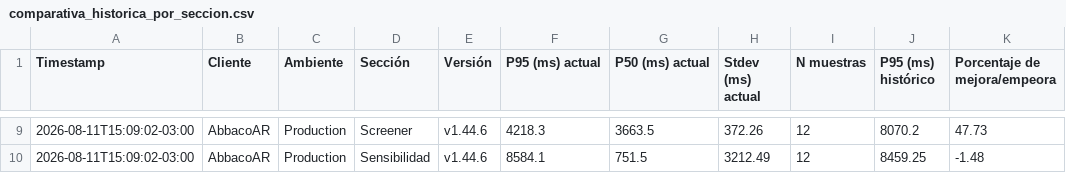
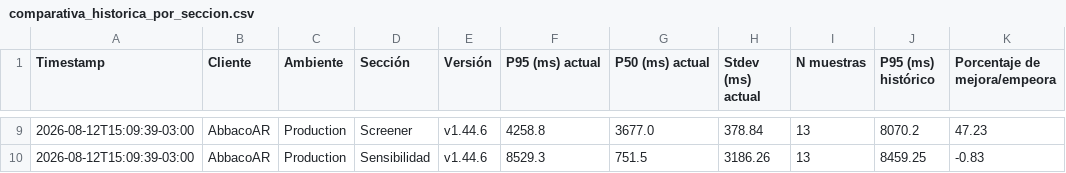
Before and after one commit to chbazan/abbaco_cypress_reports, a CSV file: Production/AbbacoAR/v1.44.6/comparativa_historica_por_seccion.csv, drawn as a sheet; only a part is shown, gaps mark what is left out; the diff covers the shown part only.

```diff
--- a/Production/AbbacoAR/v1.44.6/comparativa_historica_por_seccion.csv
+++ b/Production/AbbacoAR/v1.44.6/comparativa_historica_por_seccion.csv
@@ -9,2 +9,2 @@ Timestamp,Cliente,Ambiente,Sección,Versión,P95 (ms) actual,P50 (ms) actual,Std
-2026-08-11T15:09:02-03:00,AbbacoAR,Production,Screener,v1.44.6,4218.3,3663.5,372.26,12,8070.2,47.73
-2026-08-11T15:09:02-03:00,AbbacoAR,Production,Sensibilidad,v1.44.6,8584.1,751.5,3212.49,12,8459.25,-1.48
+2026-08-12T15:09:39-03:00,AbbacoAR,Production,Screener,v1.44.6,4258.8,3677.0,378.84,13,8070.2,47.23
+2026-08-12T15:09:39-03:00,AbbacoAR,Production,Sensibilidad,v1.44.6,8529.3,751.5,3186.26,13,8459.25,-0.83
```
Also changed, not shown: 41 edited cells elsewhere in this file, Production/AbbacoAR/tendencia_p95_secciones.csv, Production/AbbacoAR/tendencia_p95_versiones.csv, 10 other files.
